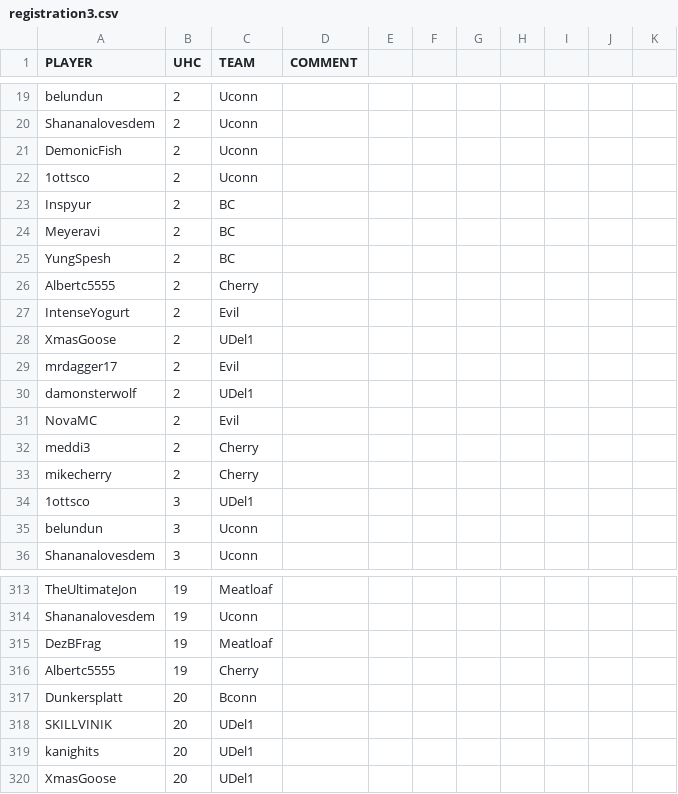
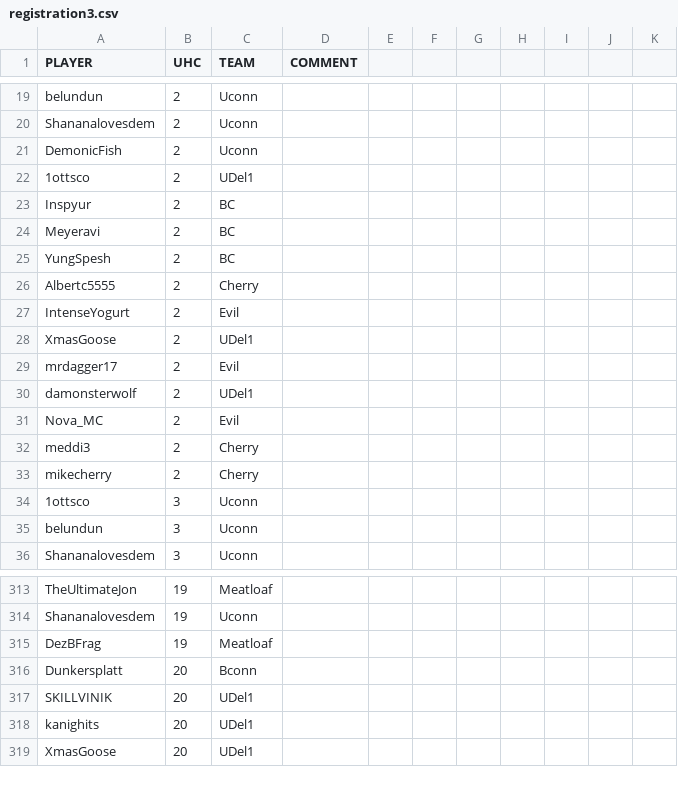
Before and after one commit to jrcolonial98/uhcmgr, a CSV file: src/load/registration3.csv, drawn as a sheet; only a part is shown, gaps mark what is left out.

Commit message:
Fixed 1ottsco, Albertc5555, Nova_MC bad old regis

```diff
--- a/src/load/registration3.csv
+++ b/src/load/registration3.csv
@@ -21,3 +21,3 @@ Shananalovesdem,2,Uconn,,,,,,,,
 DemonicFish,2,Uconn,,,,,,,,
-1ottsco,2,Uconn,,,,,,,,
+1ottsco,2,UDel1,,,,,,,,
 Inspyur,2,BC,,,,,,,,
@@ -30,6 +30,6 @@ mrdagger17,2,Evil,,,,,,,,
 damonsterwolf,2,UDel1,,,,,,,,
-NovaMC,2,Evil,,,,,,,,
+Nova_MC,2,Evil,,,,,,,,
 meddi3,2,Cherry,,,,,,,,
 mikecherry,2,Cherry,,,,,,,,
-1ottsco,3,UDel1,,,,,,,,
+1ottsco,3,Uconn,,,,,,,,
 belundun,3,Uconn,,,,,,,,
@@ -315,3 +315,2 @@ Shananalovesdem,19,Uconn,,,,,,,,
 DezBFrag,19,Meatloaf,,,,,,,,
-Albertc5555,19,Cherry,,,,,,,,
 Dunkersplatt,20,Bconn,,,,,,,,
```
